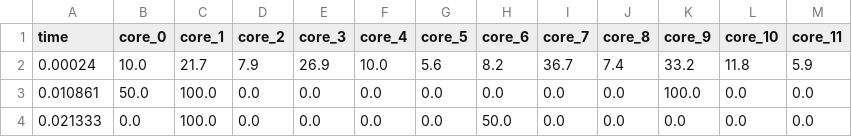
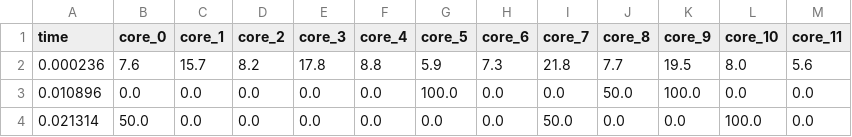
Before and after one commit to bmcnns/distributed-tpg, a CSV file: benchmarking/cpu_utilization.csv, drawn as a sheet.

```diff
--- a/benchmarking/cpu_utilization.csv
+++ b/benchmarking/cpu_utilization.csv
@@ -1,4 +1,4 @@
 time,core_0,core_1,core_2,core_3,core_4,core_5,core_6,core_7,core_8,core_9,core_10,core_11
-0.00024,10.0,21.7,7.9,26.9,10.0,5.6,8.2,36.7,7.4,33.2,11.8,5.9
-0.010861,50.0,100.0,0.0,0.0,0.0,0.0,0.0,0.0,0.0,100.0,0.0,0.0
-0.021333,0.0,100.0,0.0,0.0,0.0,0.0,50.0,0.0,0.0,0.0,0.0,0.0
+0.000236,7.6,15.7,8.2,17.8,8.8,5.9,7.3,21.8,7.7,19.5,8.0,5.6
+0.010896,0.0,0.0,0.0,0.0,0.0,100.0,0.0,0.0,50.0,100.0,0.0,0.0
+0.021314,50.0,0.0,0.0,0.0,0.0,0.0,0.0,50.0,0.0,0.0,100.0,0.0
```
Also changed, not shown: 2 other files.
